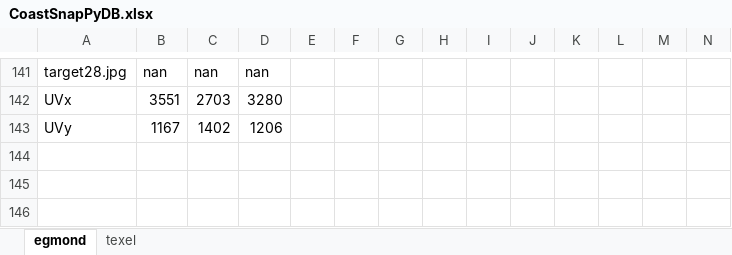
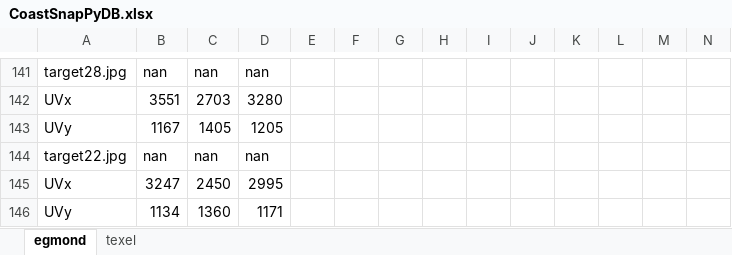
Before and after one commit to mathvansoest/CoastSnapPy, an Excel workbook: Database/CoastSnapPyDB.xlsx, sheet egmond, drawn as a sheet; only a part is shown, gaps mark what is left out; values as stored, in another font and other column widths than the file's, no borders; rows hold the shown columns only; the diff names each change by its address in the sheet, - before the commit and + after, or states it on an @@ line.

```diff
--- a/Database/CoastSnapPyDB.xlsx (sheet egmond)
+++ b/Database/CoastSnapPyDB.xlsx (sheet egmond)
-C143: 1402
+C143: 1405
-D143: 1206
+D143: 1205
+row 144: target22.jpg | nan | nan | nan
+row 145: UVx | 3247 | 2450 | 2995
+row 146: UVy | 1134 | 1360 | 1171
```
Also changed, not shown: sheet texel.
